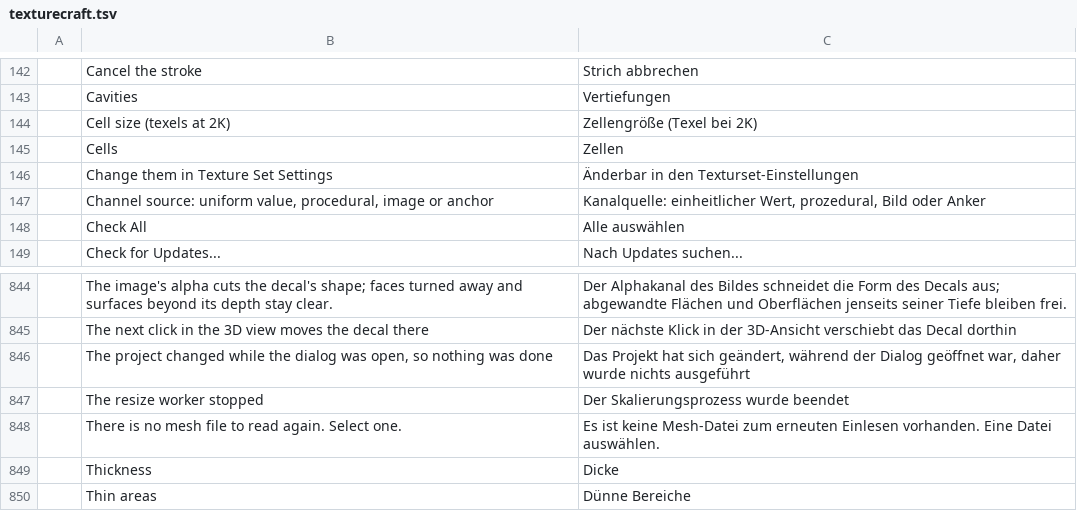
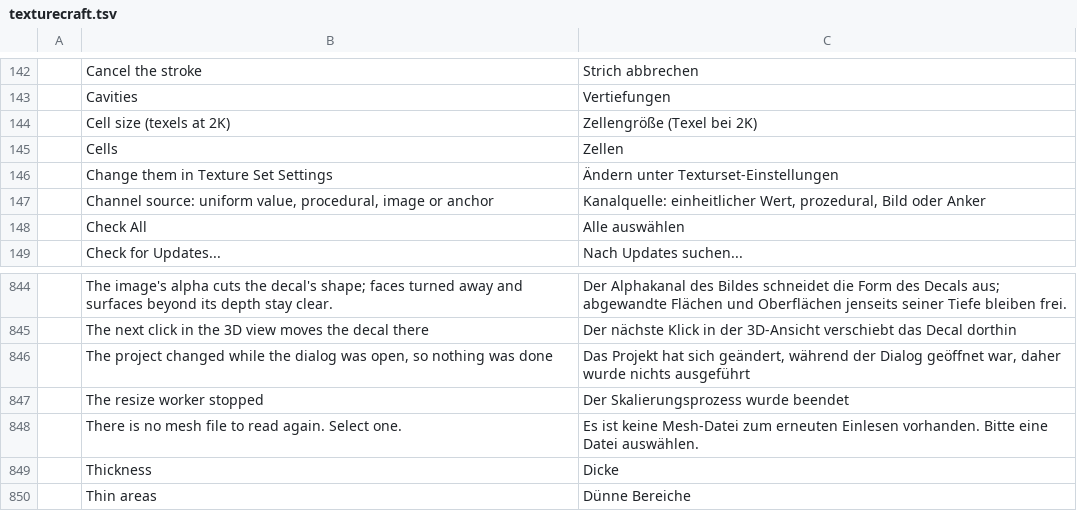
Before and after one commit to storytold/craft-i18n, a TSV file: locales/de/texturecraft.tsv, drawn as a sheet; only a part is shown, gaps mark what is left out.

```diff
--- a/locales/de/texturecraft.tsv
+++ b/locales/de/texturecraft.tsv
@@ -145,3 +145,3 @@
 	Cells	Zellen
-	Change them in Texture Set Settings	Änderbar in den Texturset-Einstellungen
+	Change them in Texture Set Settings	Ändern unter Texturset-Einstellungen
 	Channel source: uniform value, procedural, image or anchor	Kanalquelle: einheitlicher Wert, prozedural, Bild oder Anker
@@ -847,3 +847,3 @@
 	The resize worker stopped	Der Skalierungsprozess wurde beendet
-	There is no mesh file to read again. Select one.	Es ist keine Mesh-Datei zum erneuten Einlesen vorhanden. Eine Datei auswählen.
+	There is no mesh file to read again. Select one.	Es ist keine Mesh-Datei zum erneuten Einlesen vorhanden. Bitte eine Datei auswählen.
 	Thickness	Dicke
```
